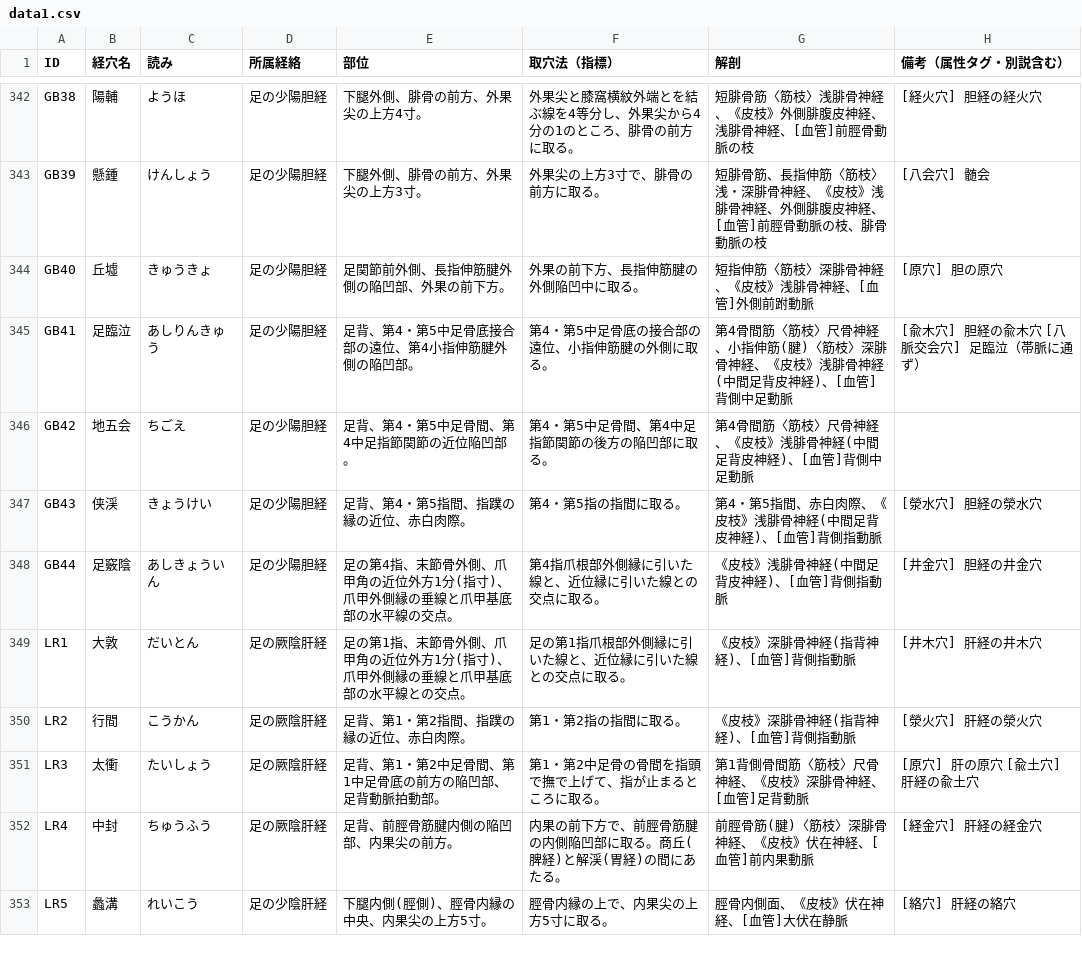
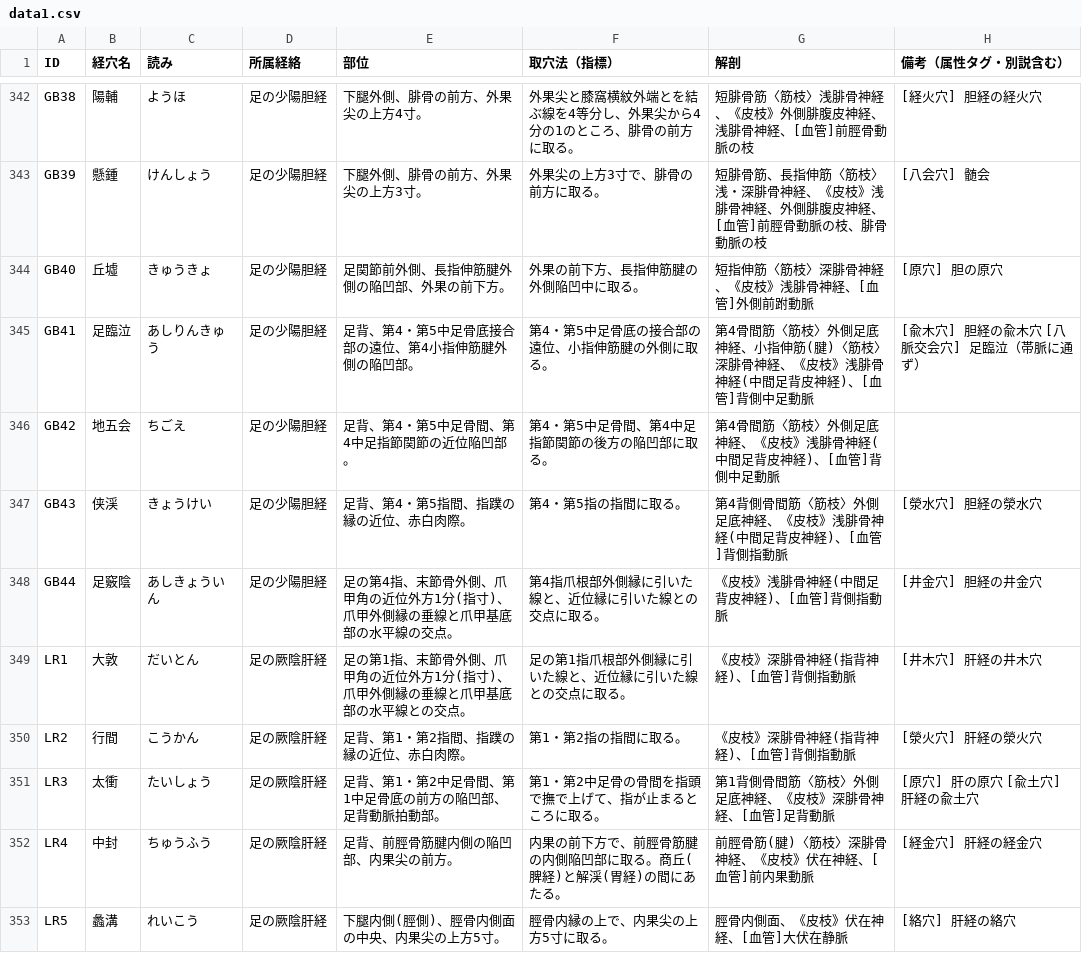
Before and after one commit to kaoman0079-ops/keiraku-master, a CSV file: data1.csv, drawn as a sheet; only a part is shown, gaps mark what is left out; the diff covers the shown part only.

Commit message:
全361穴＋流注の監査に基づく誤り修正（48件）
- 穴名・所属の誤記：跗陽（附陽）、蠡溝の所属経絡（足の少陰肝経→足の厥陰肝経）
- 部位・取穴の誤り：魚際の中手骨、伏兎の上前腸骨棘、殷門の骨度14寸、少衝の近位外方、輒筋の淵腋前方、期門の誤った「不容の直下」削除、水溝をWHO標準（上1/3と下2/3の境）にし別説と入替
- 解剖の取り違え：足の穴3件の尺骨神経→外側足底神経、天池の小胸筋、雲門の頭静脈、顴髎の小頬骨筋、労宮の掌側骨間筋
- 属性タグ：下合穴6穴の[八会穴]分類を[下合穴]に分離、少府を滎火穴に、合谷・列欠に四総穴タグを追加
- 表記統一：鼠径の「鼡→鼠」、母趾表記、臀溝、上外側上腕皮神経ほか
- 流注：胃経の支脈（衝陽からは第1指内側端→脾経）を訂正

```diff
--- a/data1.csv
+++ b/data1.csv
@@ -344,5 +344,5 @@ GB39,懸鍾,けんしょう,足の少陽胆経,"下腿外側、腓骨の前方
 GB40,丘墟,きゅうきょ,足の少陽胆経,"足関節前外側、長指伸筋腱外側の陥凹部、外果の前下方。","外果の前下方、長指伸筋腱の外側陥凹中に取る。","短指伸筋〈筋枝〉深腓骨神経、《皮枝》浅腓骨神経、[血管]外側前跗動脈","[原穴] 胆の原穴"
-GB41,足臨泣,あしりんきゅう,足の少陽胆経,"足背、第4・第5中足骨底接合部の遠位、第4小指伸筋腱外側の陥凹部。","第4・第5中足骨底の接合部の遠位、小指伸筋腱の外側に取る。","第4骨間筋〈筋枝〉尺骨神経、小指伸筋(腱)〈筋枝〉深腓骨神経、《皮枝》浅腓骨神経(中間足背皮神経)、[血管]背側中足動脈","[兪木穴] 胆経の兪木穴 [八脈交会穴] 足臨泣（帯脈に通ず）"
-GB42,地五会,ちごえ,足の少陽胆経,"足背、第4・第5中足骨間、第4中足指節関節の近位陥凹部。","第4・第5中足骨間、第4中足指節関節の後方の陥凹部に取る。","第4骨間筋〈筋枝〉尺骨神経、《皮枝》浅腓骨神経(中間足背皮神経)、[血管]背側中足動脈",""
-GB43,侠渓,きょうけい,足の少陽胆経,"足背、第4・第5指間、指蹼の縁の近位、赤白肉際。","第4・第5指の指間に取る。","第4・第5指間、赤白肉際、《皮枝》浅腓骨神経(中間足背皮神経)、[血管]背側指動脈","[滎水穴] 胆経の滎水穴"
+GB41,足臨泣,あしりんきゅう,足の少陽胆経,"足背、第4・第5中足骨底接合部の遠位、第4小指伸筋腱外側の陥凹部。","第4・第5中足骨底の接合部の遠位、小指伸筋腱の外側に取る。","第4骨間筋〈筋枝〉外側足底神経、小指伸筋(腱)〈筋枝〉深腓骨神経、《皮枝》浅腓骨神経(中間足背皮神経)、[血管]背側中足動脈","[兪木穴] 胆経の兪木穴 [八脈交会穴] 足臨泣（帯脈に通ず）"
+GB42,地五会,ちごえ,足の少陽胆経,"足背、第4・第5中足骨間、第4中足指節関節の近位陥凹部。","第4・第5中足骨間、第4中足指節関節の後方の陥凹部に取る。","第4骨間筋〈筋枝〉外側足底神経、《皮枝》浅腓骨神経(中間足背皮神経)、[血管]背側中足動脈",""
+GB43,侠渓,きょうけい,足の少陽胆経,"足背、第4・第5指間、指蹼の縁の近位、赤白肉際。","第4・第5指の指間に取る。","第4背側骨間筋〈筋枝〉外側足底神経、《皮枝》浅腓骨神経(中間足背皮神経)、[血管]背側指動脈","[滎水穴] 胆経の滎水穴"
 GB44,足竅陰,あしきょういん,足の少陽胆経,"足の第4指、末節骨外側、爪甲角の近位外方1分(指寸)、爪甲外側縁の垂線と爪甲基底部の水平線の交点。","第4指爪根部外側縁に引いた線と、近位縁に引いた線との交点に取る。","《皮枝》浅腓骨神経(中間足背皮神経)、[血管]背側指動脈","[井金穴] 胆経の井金穴"
@@ -350,4 +350,4 @@ LR1,大敦,だいとん,足の厥陰肝経,"足の第1指、末節骨外側、
 LR2,行間,こうかん,足の厥陰肝経,"足背、第1・第2指間、指蹼の縁の近位、赤白肉際。","第1・第2指の指間に取る。","《皮枝》深腓骨神経(指背神経)、[血管]背側指動脈","[滎火穴] 肝経の滎火穴"
-LR3,太衝,たいしょう,足の厥陰肝経,"足背、第1・第2中足骨間、第1中足骨底の前方の陥凹部、足背動脈拍動部。","第1・第2中足骨の骨間を指頭で撫で上げて、指が止まるところに取る。","第1背側骨間筋〈筋枝〉尺骨神経、《皮枝》深腓骨神経、[血管]足背動脈","[原穴] 肝の原穴 [兪土穴] 肝経の兪土穴"
+LR3,太衝,たいしょう,足の厥陰肝経,"足背、第1・第2中足骨間、第1中足骨底の前方の陥凹部、足背動脈拍動部。","第1・第2中足骨の骨間を指頭で撫で上げて、指が止まるところに取る。","第1背側骨間筋〈筋枝〉外側足底神経、《皮枝》深腓骨神経、[血管]足背動脈","[原穴] 肝の原穴 [兪土穴] 肝経の兪土穴"
 LR4,中封,ちゅうふう,足の厥陰肝経,"足背、前脛骨筋腱内側の陥凹部、内果尖の前方。","内果の前下方で、前脛骨筋腱の内側陥凹部に取る。商丘(脾経)と解渓(胃経)の間にあたる。","前脛骨筋(腱)〈筋枝〉深腓骨神経、《皮枝》伏在神経、[血管]前内果動脈","[経金穴] 肝経の経金穴"
-LR5,蠡溝,れいこう,足の少陰肝経,"下腿内側(脛側)、脛骨内縁の中央、内果尖の上方5寸。","脛骨内縁の上で、内果尖の上方5寸に取る。","脛骨内側面、《皮枝》伏在神経、[血管]大伏在静脈","[絡穴] 肝経の絡穴"
+LR5,蠡溝,れいこう,足の厥陰肝経,"下腿内側(脛側)、脛骨内側面の中央、内果尖の上方5寸。","脛骨内縁の上で、内果尖の上方5寸に取る。","脛骨内側面、《皮枝》伏在神経、[血管]大伏在静脈","[絡穴] 肝経の絡穴"
```
Also changed, not shown: 51 edited cells elsewhere in this file, data2.csv.
